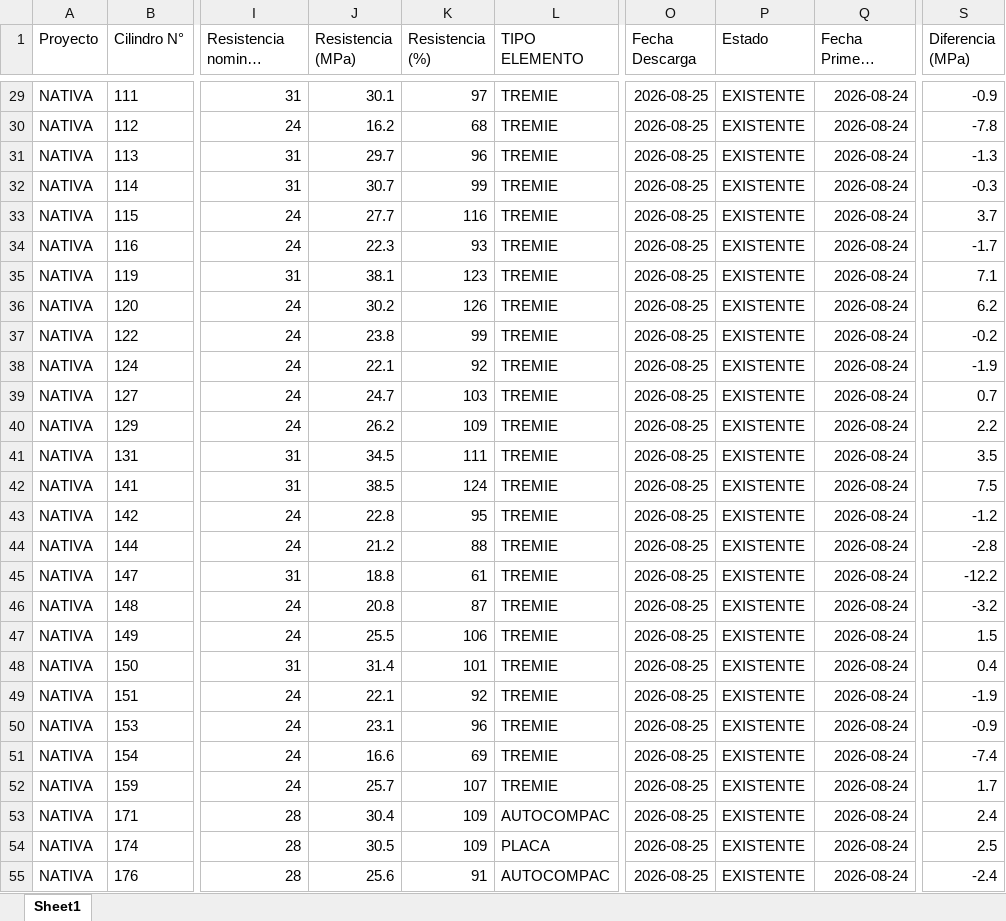
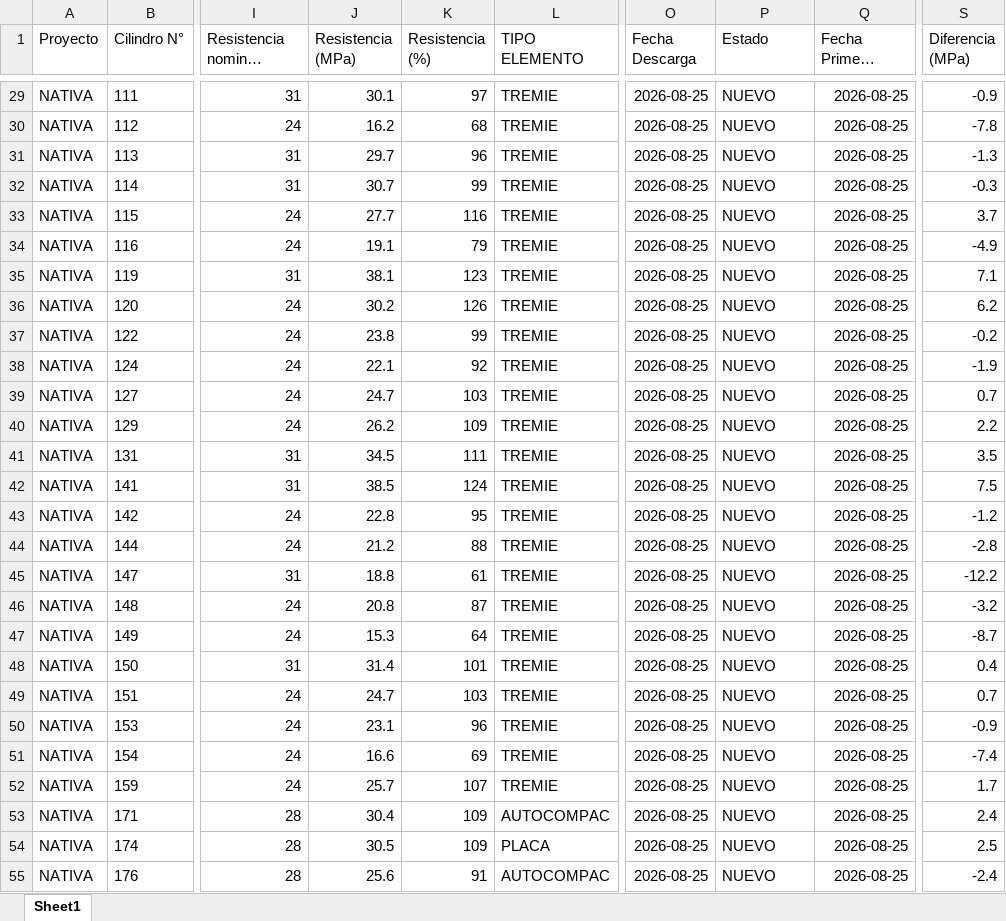
Before and after one commit to cpulgarinIngeurbe/1DespliegueConcretos, an Excel workbook: desplegable/Incumplimientos.xlsx, sheet Sheet1, drawn as a sheet; only a part is shown, gaps mark what is left out; long unchanged cells end in …; values as stored, in another font and other column widths than the file's, no borders; the diff covers the shown part only; the diff names each change by its address in the sheet, - before the commit and + after, or states it on an @@ line.

```diff
--- a/desplegable/Incumplimientos.xlsx (sheet Sheet1)
+++ b/desplegable/Incumplimientos.xlsx (sheet Sheet1)
-P29:P55 (Estado): EXISTENTE
+P29:P55 (Estado): NUEVO
-Q29:Q55 (Fecha Primera Aparición): 2026-08-24
+Q29:Q55 (Fecha Primera Aparición): 2026-08-25
-J34 (Resistencia (MPa)): 22.3
+J34 (Resistencia (MPa)): 19.1
-K34 (Resistencia (%)): 93
+K34 (Resistencia (%)): 79
-S34 (Diferencia (MPa)): -1.7
+S34 (Diferencia (MPa)): -4.9
-J47 (Resistencia (MPa)): 25.5
+J47 (Resistencia (MPa)): 15.3
-K47 (Resistencia (%)): 106
+K47 (Resistencia (%)): 64
-S47 (Diferencia (MPa)): 1.5
+S47 (Diferencia (MPa)): -8.7
-J49 (Resistencia (MPa)): 22.1
+J49 (Resistencia (MPa)): 24.7
-K49 (Resistencia (%)): 92
+K49 (Resistencia (%)): 103
-S49 (Diferencia (MPa)): -1.9
+S49 (Diferencia (MPa)): 0.7
```
Also changed, not shown: 675 edited cells elsewhere in this sheet, desplegable/ConsolidadoAlertas.xlsx, 2 other files.
